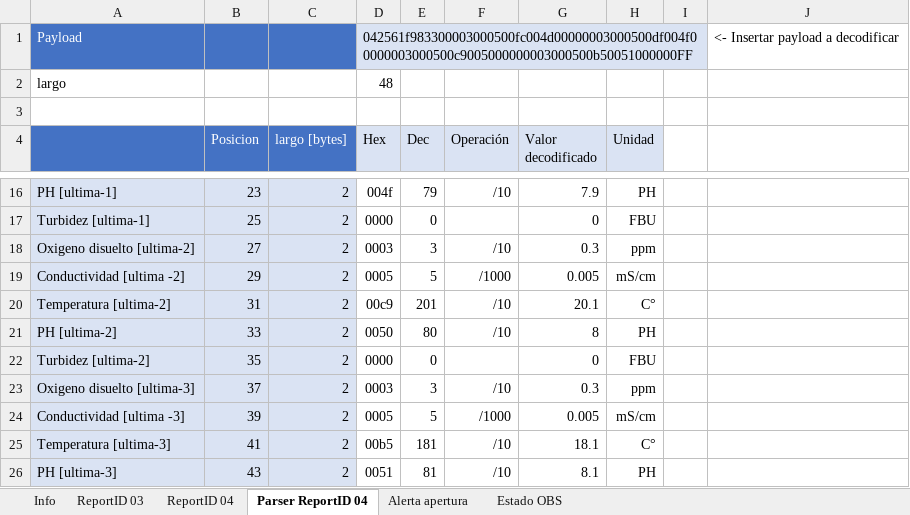
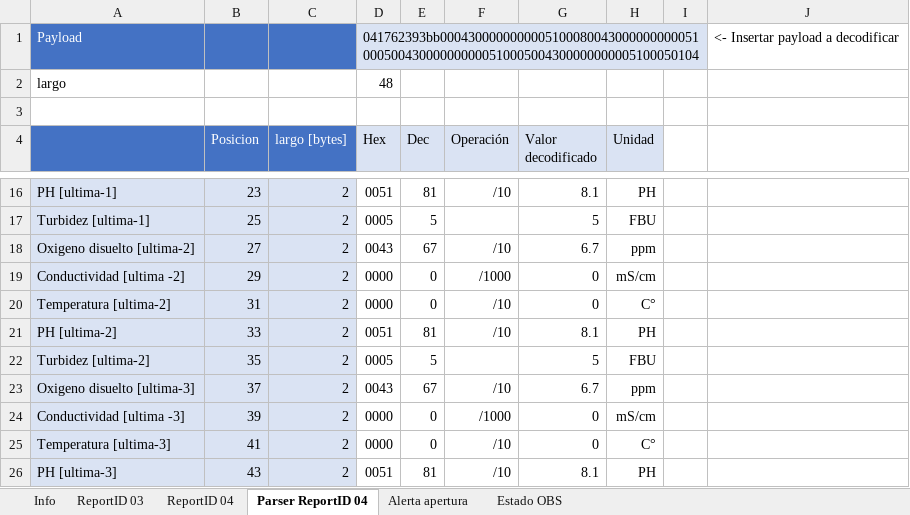
Before and after one commit to AgustinAllegui/Estacion-calidad-agua, an Excel workbook: docs/Envio_datos/formato_trama.xlsx, sheet Parser ReportID 04, drawn as a sheet; only a part is shown, gaps mark what is left out; values as stored, in another font and other column widths than the file's, no borders; the diff covers the shown part only; the diff names each change by its address in the sheet, - before the commit and + after, or states it on an @@ line.

```diff
--- a/docs/Envio_datos/formato_trama.xlsx (sheet Parser ReportID 04)
+++ b/docs/Envio_datos/formato_trama.xlsx (sheet Parser ReportID 04)
-D1 (Hex): 042561f983300003000500fc004d00000003000500df004f00000003000500c9005000000003000500b50051000000FF
+D1 (Hex): 041762393bb0004300000000005100080043000000000051000500430000000000510005004300000000005100050104
-D16 (Hex): 004f
+D16 (Hex): 0051
-E16 (Dec): 79
+E16 (Dec): 81
-G16 (Valor decodificado): 7.9
+G16 (Valor decodificado): 8.1
-D17 (Hex): 0000
+D17 (Hex): 0005
-E17 (Dec): 0
+E17 (Dec): 5
-G17 (Valor decodificado): 0
+G17 (Valor decodificado): 5
-D18 (Hex): 0003
+D18 (Hex): 0043
-E18 (Dec): 3
+E18 (Dec): 67
-G18 (Valor decodificado): 0.3
+G18 (Valor decodificado): 6.7
-D19 (Hex): 0005
+D19 (Hex): 0000
-E19 (Dec): 5
+E19 (Dec): 0
-G19 (Valor decodificado): 0.005
+G19 (Valor decodificado): 0
-D20 (Hex): 00c9
+D20 (Hex): 0000
-E20 (Dec): 201
+E20 (Dec): 0
-G20 (Valor decodificado): 20.1
+G20 (Valor decodificado): 0
-D21 (Hex): 0050
+D21 (Hex): 0051
-E21 (Dec): 80
+E21 (Dec): 81
-G21 (Valor decodificado): 8
+G21 (Valor decodificado): 8.1
-D22 (Hex): 0000
+D22 (Hex): 0005
-E22 (Dec): 0
+E22 (Dec): 5
-G22 (Valor decodificado): 0
+G22 (Valor decodificado): 5
-D23 (Hex): 0003
+D23 (Hex): 0043
-E23 (Dec): 3
+E23 (Dec): 67
-G23 (Valor decodificado): 0.3
+G23 (Valor decodificado): 6.7
-D24 (Hex): 0005
+D24 (Hex): 0000
-E24 (Dec): 5
+E24 (Dec): 0
-G24 (Valor decodificado): 0.005
+G24 (Valor decodificado): 0
-D25 (Hex): 00b5
+D25 (Hex): 0000
-E25 (Dec): 181
+E25 (Dec): 0
-G25 (Valor decodificado): 18.1
+G25 (Valor decodificado): 0
```
Also changed, not shown: 36 edited cells elsewhere in this sheet, 1 other file.
